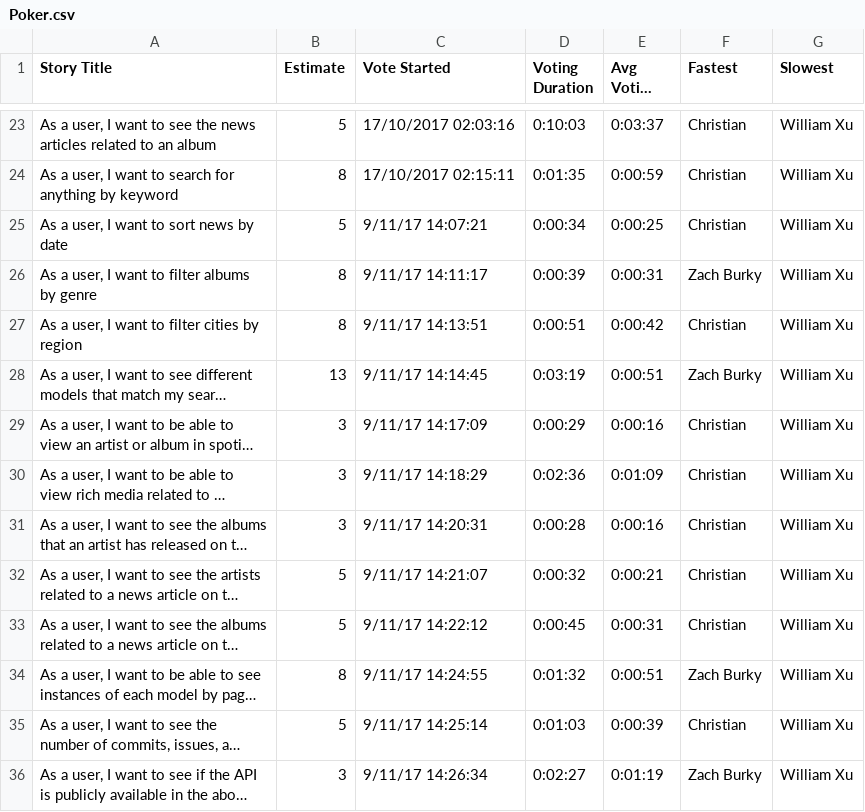
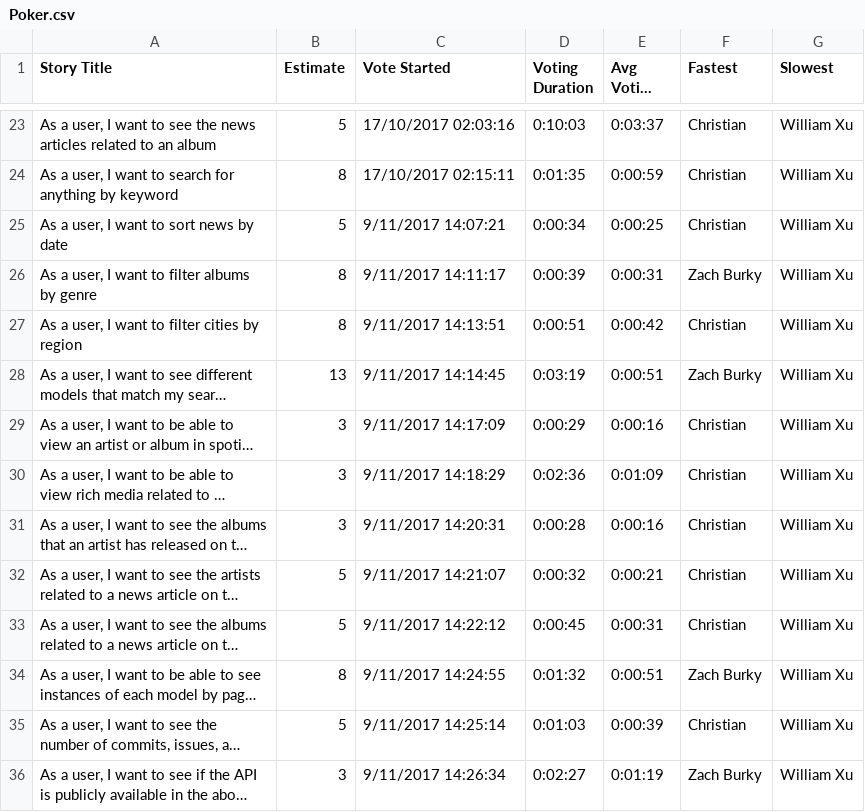
Before and after one commit to swegroup2/IDB, a CSV file: misc/Poker.csv, drawn as a sheet; only a part is shown, gaps mark what is left out; long unchanged cells end in …; the diff names each change by its address in the sheet, - before the commit and + after, or states it on an @@ line.

Commit message:
fixing poker again bc excel is stupid

```diff
--- a/misc/Poker.csv
+++ b/misc/Poker.csv
-C25 (Vote Started): 9/11/17 14:07:21
+C25 (Vote Started): 9/11/2017 14:07:21
-C26 (Vote Started): 9/11/17 14:11:17
+C26 (Vote Started): 9/11/2017 14:11:17
-C27 (Vote Started): 9/11/17 14:13:51
+C27 (Vote Started): 9/11/2017 14:13:51
-C28 (Vote Started): 9/11/17 14:14:45
+C28 (Vote Started): 9/11/2017 14:14:45
-C29 (Vote Started): 9/11/17 14:17:09
+C29 (Vote Started): 9/11/2017 14:17:09
-C30 (Vote Started): 9/11/17 14:18:29
+C30 (Vote Started): 9/11/2017 14:18:29
-C31 (Vote Started): 9/11/17 14:20:31
+C31 (Vote Started): 9/11/2017 14:20:31
-C32 (Vote Started): 9/11/17 14:21:07
+C32 (Vote Started): 9/11/2017 14:21:07
-C33 (Vote Started): 9/11/17 14:22:12
+C33 (Vote Started): 9/11/2017 14:22:12
-C34 (Vote Started): 9/11/17 14:24:55
+C34 (Vote Started): 9/11/2017 14:24:55
-C35 (Vote Started): 9/11/17 14:25:14
+C35 (Vote Started): 9/11/2017 14:25:14
-C36 (Vote Started): 9/11/17 14:26:34
+C36 (Vote Started): 9/11/2017 14:26:34
```
